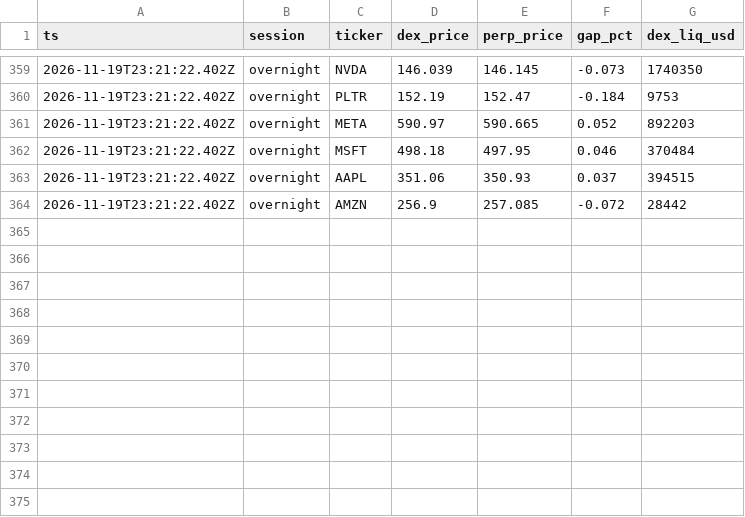
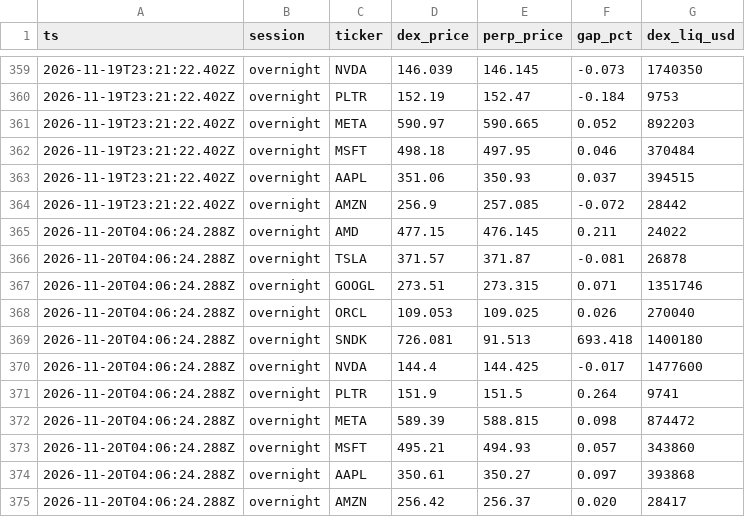
Before and after one commit to mohamedgamal2248/base_ai, a CSV file: data/gaps.csv, drawn as a sheet; only a part is shown, gaps mark what is left out; the diff names each change by its address in the sheet, - before the commit and + after, or states it on an @@ line.

Commit message:
data: gap snapshot

```diff
--- a/data/gaps.csv
+++ b/data/gaps.csv
+row 365: 2026-11-20T04:06:24.288Z | overnight | AMD | 477.15 | 476.145 | 0.211 | 24022
+row 366: 2026-11-20T04:06:24.288Z | overnight | TSLA | 371.57 | 371.87 | -0.081 | 26878
+row 367: 2026-11-20T04:06:24.288Z | overnight | GOOGL | 273.51 | 273.315 | 0.071 | 1351746
+row 368: 2026-11-20T04:06:24.288Z | overnight | ORCL | 109.053 | 109.025 | 0.026 | 270040
+row 369: 2026-11-20T04:06:24.288Z | overnight | SNDK | 726.081 | 91.513 | 693.418 | 1400180
+row 370: 2026-11-20T04:06:24.288Z | overnight | NVDA | 144.4 | 144.425 | -0.017 | 1477600
+row 371: 2026-11-20T04:06:24.288Z | overnight | PLTR | 151.9 | 151.5 | 0.264 | 9741
+row 372: 2026-11-20T04:06:24.288Z | overnight | META | 589.39 | 588.815 | 0.098 | 874472
+row 373: 2026-11-20T04:06:24.288Z | overnight | MSFT | 495.21 | 494.93 | 0.057 | 343860
+row 374: 2026-11-20T04:06:24.288Z | overnight | AAPL | 350.61 | 350.27 | 0.097 | 393868
+row 375: 2026-11-20T04:06:24.288Z | overnight | AMZN | 256.42 | 256.37 | 0.020 | 28417
```
